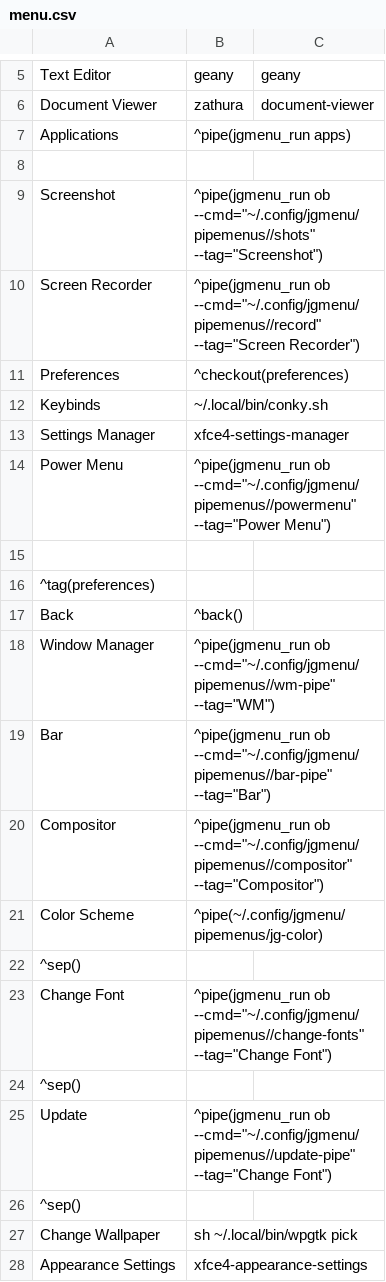
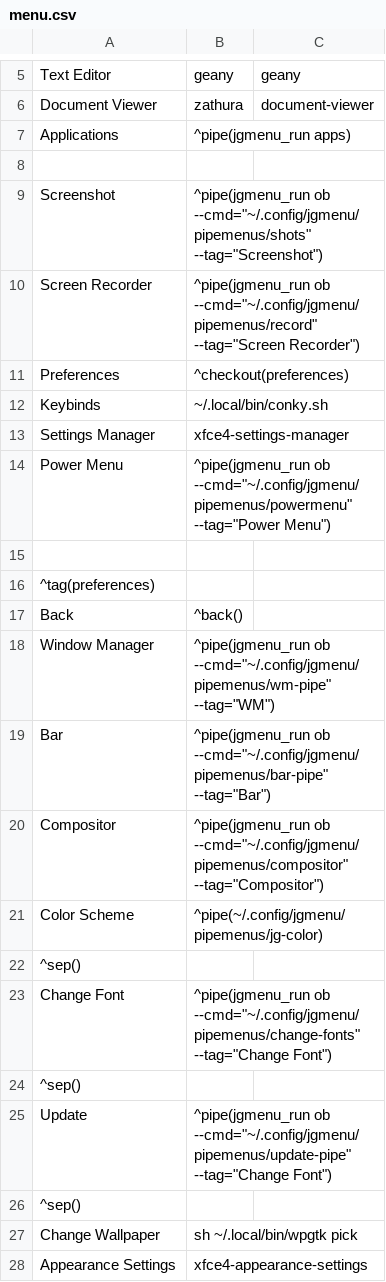
Before and after one commit to Totti786/dotfiles, a CSV file: cfg/jgmenu/menu.csv, drawn as a sheet; only a part is shown, gaps mark what is left out.

Commit message:
Update menu.csv

```diff
--- a/cfg/jgmenu/menu.csv
+++ b/cfg/jgmenu/menu.csv
@@ -8,4 +8,4 @@ Applications,^pipe(jgmenu_run apps)
 
-Screenshot,^pipe(jgmenu_run ob --cmd="~/.config/jgmenu/pipemenus//shots" --tag="Screenshot")
-Screen Recorder,^pipe(jgmenu_run ob --cmd="~/.config/jgmenu/pipemenus//record" --tag="Screen Recorder")
+Screenshot,^pipe(jgmenu_run ob --cmd="~/.config/jgmenu/pipemenus/shots" --tag="Screenshot")
+Screen Recorder,^pipe(jgmenu_run ob --cmd="~/.config/jgmenu/pipemenus/record" --tag="Screen Recorder")
 Preferences,^checkout(preferences)
@@ -13,3 +13,3 @@ Keybinds, ~/.local/bin/conky.sh
 Settings Manager,xfce4-settings-manager
-Power Menu,^pipe(jgmenu_run ob --cmd="~/.config/jgmenu/pipemenus//powermenu" --tag="Power Menu")
+Power Menu,^pipe(jgmenu_run ob --cmd="~/.config/jgmenu/pipemenus/powermenu" --tag="Power Menu")
 
@@ -17,10 +17,10 @@ Power Menu,^pipe(jgmenu_run ob --cmd="~/.config/jgmenu/pipemenus//powermenu" --t
 Back,^back()
-Window Manager,^pipe(jgmenu_run ob --cmd="~/.config/jgmenu/pipemenus//wm-pipe" --tag="WM")
-Bar,^pipe(jgmenu_run ob --cmd="~/.config/jgmenu/pipemenus//bar-pipe" --tag="Bar")
-Compositor,^pipe(jgmenu_run ob --cmd="~/.config/jgmenu/pipemenus//compositor" --tag="Compositor")
+Window Manager,^pipe(jgmenu_run ob --cmd="~/.config/jgmenu/pipemenus/wm-pipe" --tag="WM")
+Bar,^pipe(jgmenu_run ob --cmd="~/.config/jgmenu/pipemenus/bar-pipe" --tag="Bar")
+Compositor,^pipe(jgmenu_run ob --cmd="~/.config/jgmenu/pipemenus/compositor" --tag="Compositor")
 Color Scheme,^pipe(~/.config/jgmenu/pipemenus/jg-color)
 ^sep()
-Change Font,^pipe(jgmenu_run ob --cmd="~/.config/jgmenu/pipemenus//change-fonts" --tag="Change Font")
+Change Font,^pipe(jgmenu_run ob --cmd="~/.config/jgmenu/pipemenus/change-fonts" --tag="Change Font")
 ^sep()
-Update,^pipe(jgmenu_run ob --cmd="~/.config/jgmenu/pipemenus//update-pipe" --tag="Change Font")
+Update,^pipe(jgmenu_run ob --cmd="~/.config/jgmenu/pipemenus/update-pipe" --tag="Change Font")
 ^sep()
```
